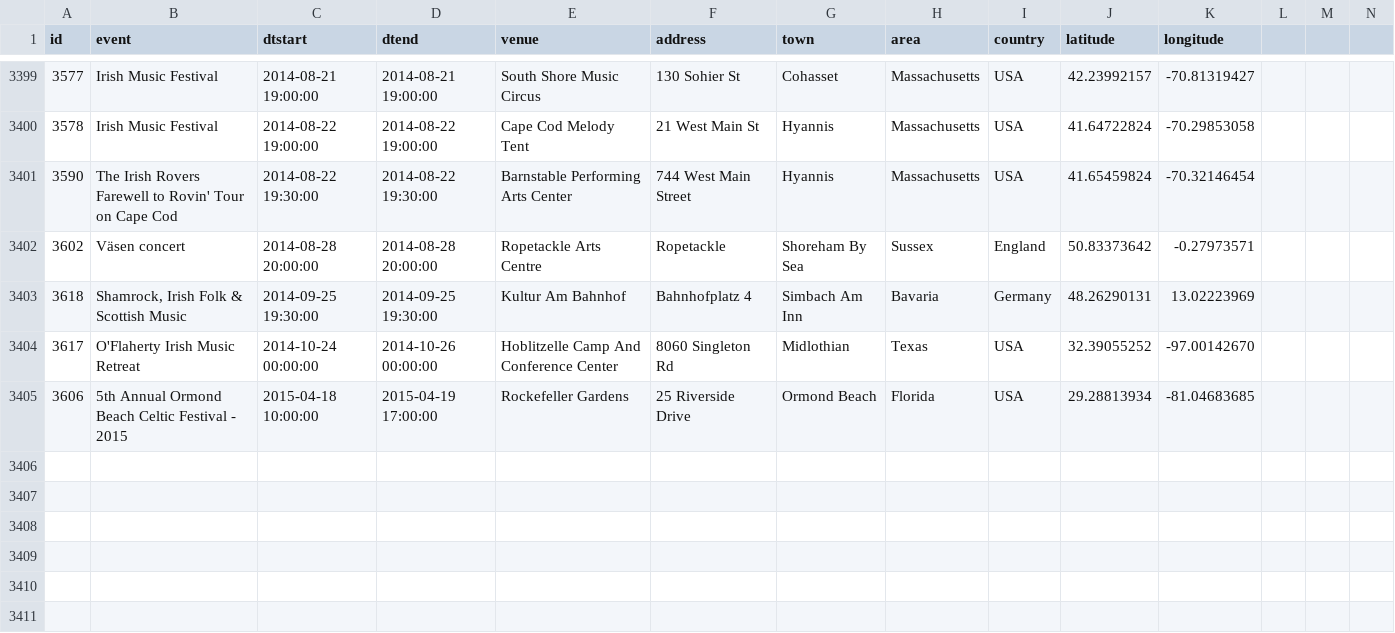
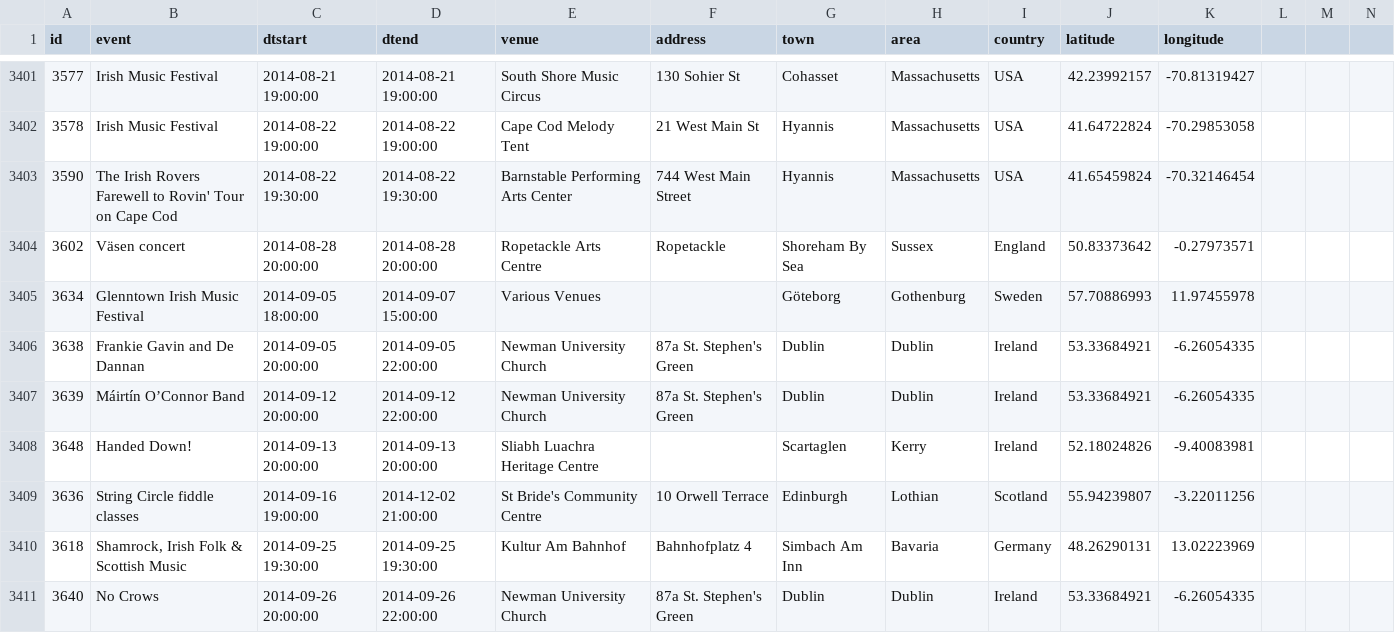
Before and after one commit to adactio/TheSession-data, a CSV file: csv/events.csv, drawn as a sheet; only a part is shown, gaps mark what is left out; the shorter side is filled out with more unchanged rows; the diff covers the shown part only.

Commit message:
Latest data dump

```diff
--- a/csv/events.csv
+++ b/csv/events.csv
@@ -3402,2 +3404,8 @@
 3602,"Väsen concert","2014-08-28 20:00:00","2014-08-28 20:00:00","Ropetackle Arts Centre","Ropetackle","Shoreham By Sea","Sussex","England",50.83373642,-0.27973571
+3634,"Glenntown Irish Music Festival","2014-09-05 18:00:00","2014-09-07 15:00:00","Various Venues","","Göteborg","Gothenburg","Sweden",57.70886993,11.97455978
+3638,"Frankie Gavin and De Dannan","2014-09-05 20:00:00","2014-09-05 22:00:00","Newman University Church","87a St. Stephen's Green","Dublin","Dublin","Ireland",53.33684921,-6.26054335
+3639,"Máirtín O’Connor Band ","2014-09-12 20:00:00","2014-09-12 22:00:00","Newman University Church","87a St. Stephen's Green","Dublin","Dublin","Ireland",53.33684921,-6.26054335
+3648,"Handed Down!","2014-09-13 20:00:00","2014-09-13 20:00:00"," Sliabh Luachra Heritage Centre","","Scartaglen","Kerry","Ireland",52.18024826,-9.40083981
+3636,"String Circle fiddle classes","2014-09-16 19:00:00","2014-12-02 21:00:00","St Bride's Community Centre","10 Orwell Terrace","Edinburgh","Lothian","Scotland",55.94239807,-3.22011256
 3618,"Shamrock, Irish Folk & Scottish Music","2014-09-25 19:30:00","2014-09-25 19:30:00","Kultur Am Bahnhof","Bahnhofplatz 4","Simbach Am Inn","Bavaria","Germany",48.26290131,13.02223969
+3640,"No Crows","2014-09-26 20:00:00","2014-09-26 22:00:00","Newman University Church","87a St. Stephen's Green","Dublin","Dublin","Ireland",53.33684921,-6.26054335
```
Also changed, not shown: 8 added rows, 2 moved rows and 7 edited cells elsewhere in this file, csv/sessions.csv.
